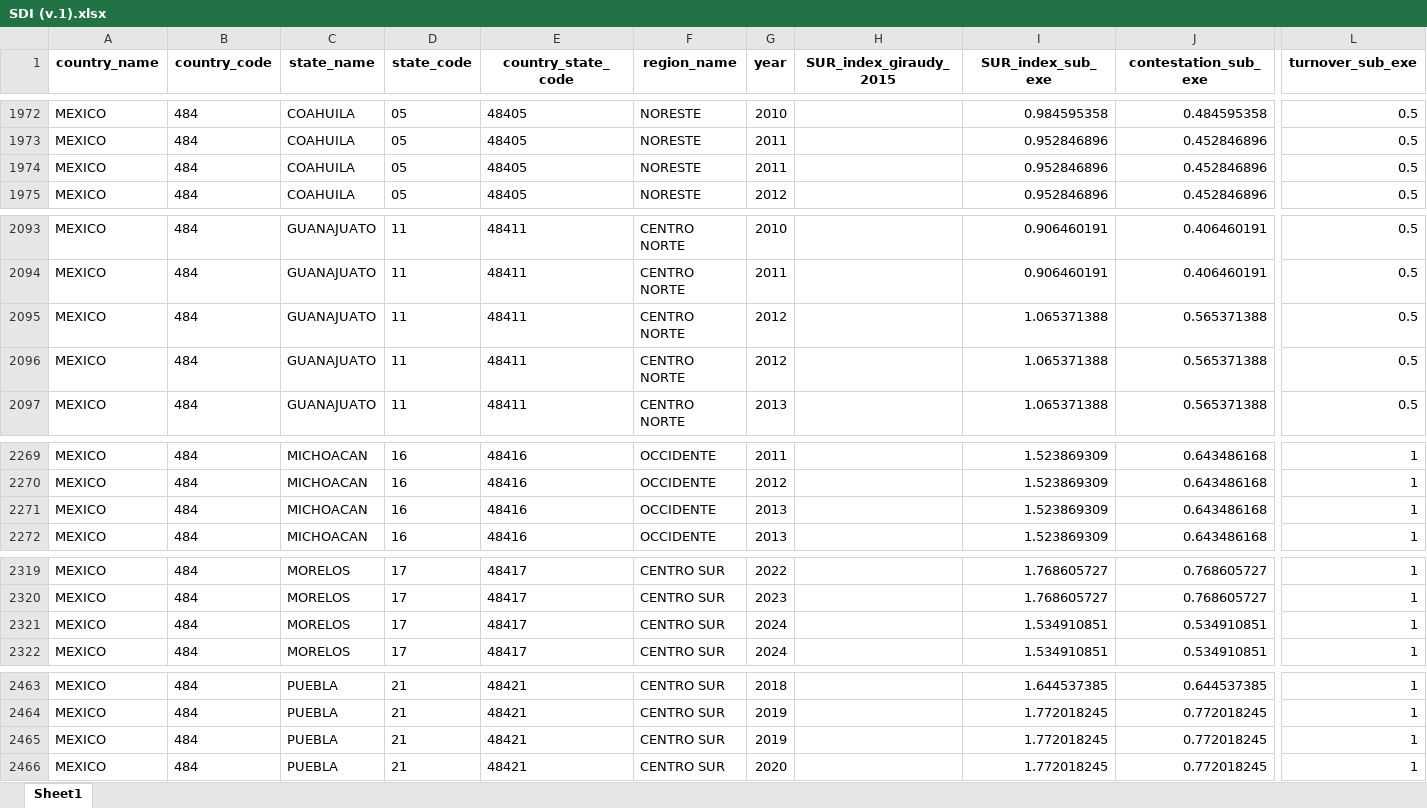
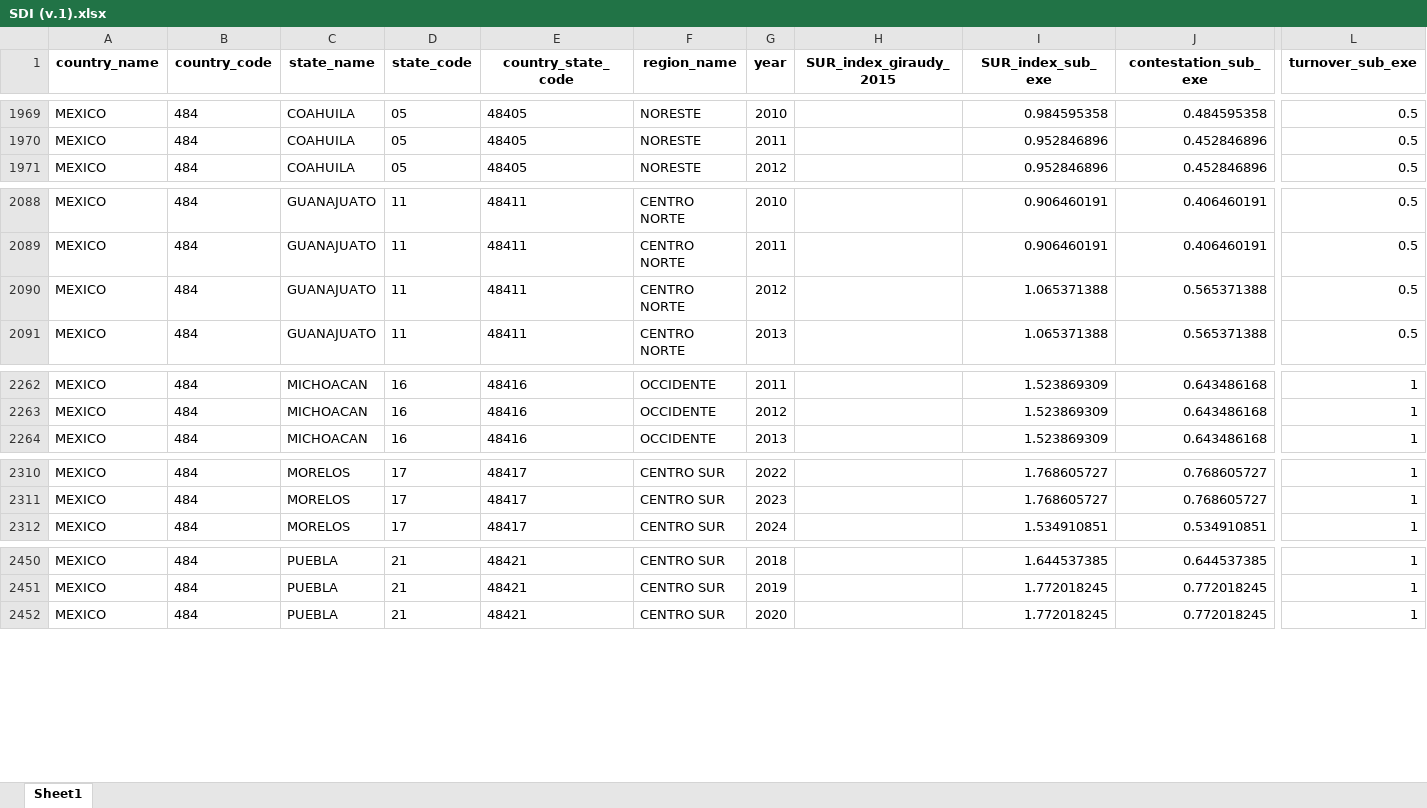
Before and after one commit to fsotoj/subnational_gov, an Excel workbook: data/SDI (v.1).xlsx, sheet Sheet1, drawn as a sheet; only a part is shown, gaps mark what is left out; values as stored, in another font and other column widths than the file's, no borders; rows hold the shown columns only; the diff covers the shown part only; the diff names each change by its address in the sheet, - before the commit and + after, or states it on an @@ line.

```diff
--- a/data/SDI (v.1).xlsx (sheet Sheet1)
+++ b/data/SDI (v.1).xlsx (sheet Sheet1)
-row 1974: MEXICO | 484 | COAHUILA | 05 | 48405 | NORESTE | 2011 |  | 0.952846896 | 0.452846896 | 0.5
-row 2095: MEXICO | 484 | GUANAJUATO | 11 | 48411 | CENTRO NORTE | 2012 |  | 1.065371388 | 0.565371388 | 0.5
-row 2271: MEXICO | 484 | MICHOACAN | 16 | 48416 | OCCIDENTE | 2013 |  | 1.523869309 | 0.643486168 | 1
-row 2321: MEXICO | 484 | MORELOS | 17 | 48417 | CENTRO SUR | 2024 |  | 1.534910851 | 0.534910851 | 1
-row 2465: MEXICO | 484 | PUEBLA | 21 | 48421 | CENTRO SUR | 2019 |  | 1.772018245 | 0.772018245 | 1
```
Also changed, not shown: 14 removed rows elsewhere in this sheet, 4 other files.
